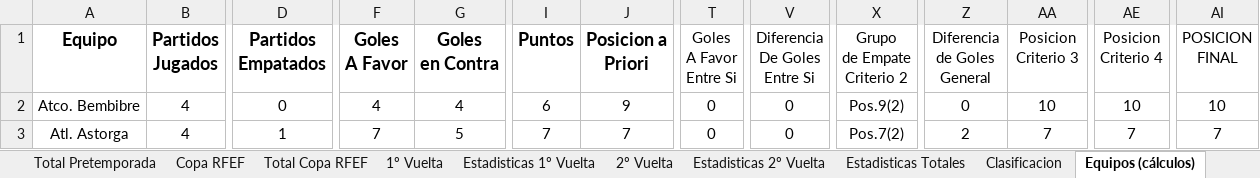
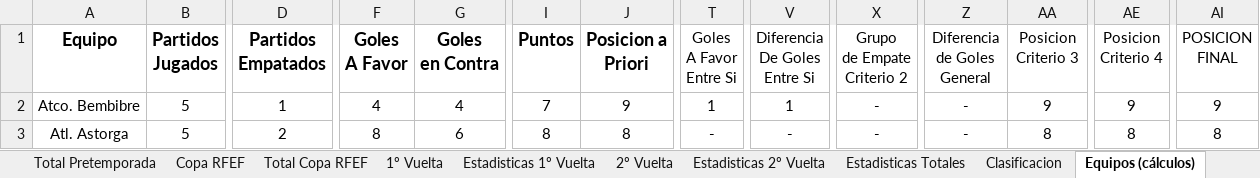
Before and after one commit to IvanAlonso4/APieDeCampoUDS, an Excel workbook: SALAMANCA UDS 2324.xlsx, sheet Equipos (cálculos), drawn as a sheet; only a part is shown, gaps mark what is left out; values as stored, in another font and other column widths than the file's, no borders; the diff covers the shown part only; the diff names each change by its address in the sheet, - before the commit and + after, or states it on an @@ line.

```diff
--- a/SALAMANCA UDS 2324.xlsx (sheet Equipos (cálculos))
+++ b/SALAMANCA UDS 2324.xlsx (sheet Equipos (cálculos))
-B2:B3 (Partidos Jugados): 4
+B2:B3 (Partidos Jugados): 5
-D2 (Partidos Empatados): 0
+D2 (Partidos Empatados): 1
-I2 (Puntos): 6
+I2 (Puntos): 7
-T2 (Goles A Favor Entre Si): 0
+T2 (Goles A Favor Entre Si): 1
-V2 (Diferencia De Goles Entre Si): 0
+V2 (Diferencia De Goles Entre Si): 1
-X2 (Grupo de Empate Criterio 2): Pos.9(2)
+X2 (Grupo de Empate Criterio 2): -
-Z2 (Diferencia de Goles General): 0
+Z2 (Diferencia de Goles General): -
-AA2 (Posicion Criterio 3): 10
+AA2 (Posicion Criterio 3): 9
-AE2 (Posicion Criterio 4): 10
+AE2 (Posicion Criterio 4): 9
-AI2 (POSICION FINAL): 10
+AI2 (POSICION FINAL): 9
-D3 (Partidos Empatados): 1
+D3 (Partidos Empatados): 2
-F3 (Goles A Favor): 7
+F3 (Goles A Favor): 8
-G3 (Goles en Contra): 5
+G3 (Goles en Contra): 6
-I3 (Puntos): 7
+I3 (Puntos): 8
-J3 (Posicion a Priori): 7
+J3 (Posicion a Priori): 8
-T3 (Goles A Favor Entre Si): 0
+T3 (Goles A Favor Entre Si): -
-V3 (Diferencia De Goles Entre Si): 0
+V3 (Diferencia De Goles Entre Si): -
-X3 (Grupo de Empate Criterio 2): Pos.7(2)
+X3 (Grupo de Empate Criterio 2): -
-Z3 (Diferencia de Goles General): 2
+Z3 (Diferencia de Goles General): -
-AA3 (Posicion Criterio 3): 7
+AA3 (Posicion Criterio 3): 8
-AE3 (Posicion Criterio 4): 7
+AE3 (Posicion Criterio 4): 8
-AI3 (POSICION FINAL): 7
+AI3 (POSICION FINAL): 8
```
Also changed, not shown: 272 edited cells elsewhere in this sheet, sheet Clasificacion, sheet Clasificacion Final, sheet Estadisticas 1º Vuelta, sheet Estadisticas Totales, sheet 1º Vuelta, 4 other files.
